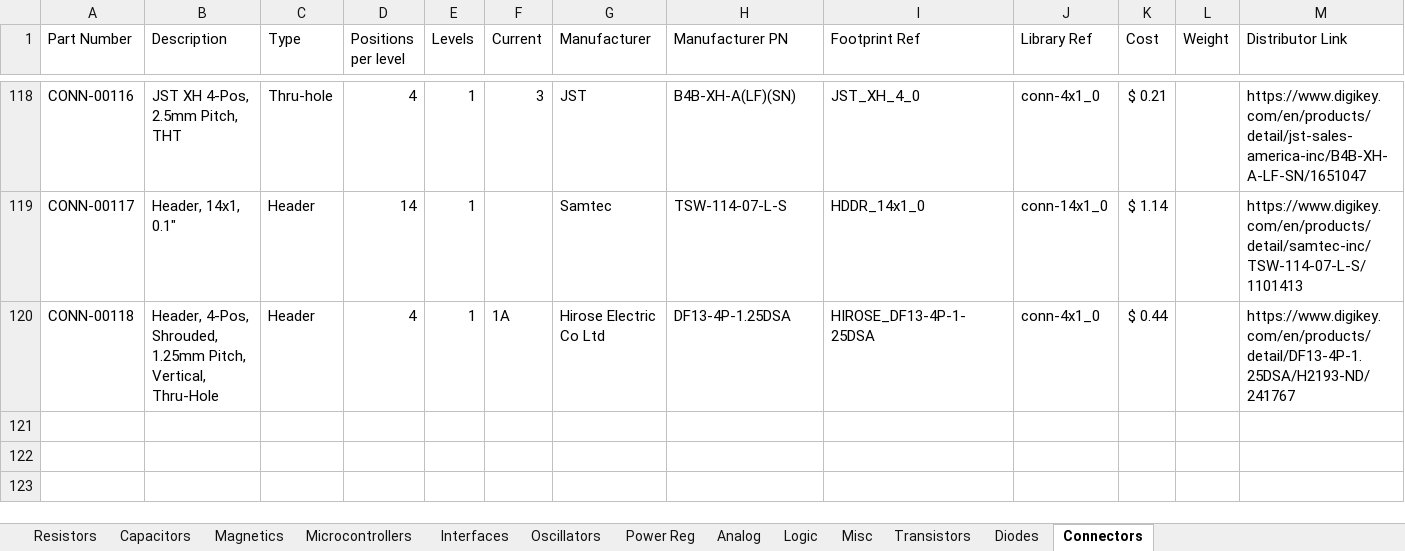
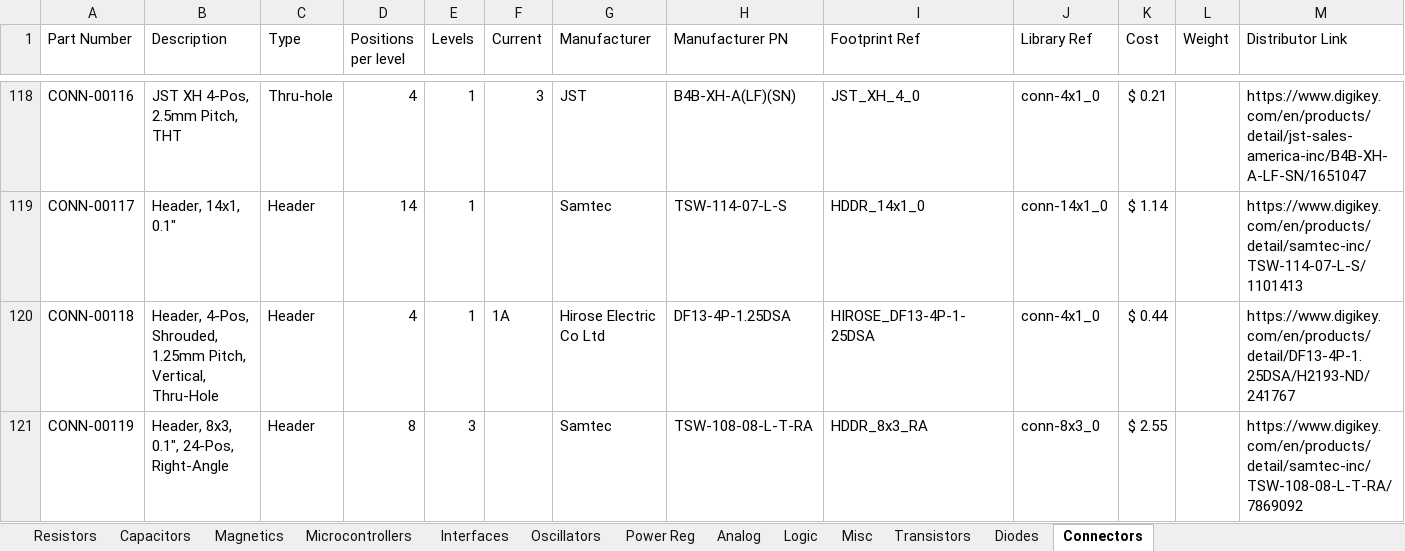
Before and after one commit to CWRUbotix/CWRUbotix_Altium_Library, an Excel workbook: DB.xlsx, sheet Connectors, drawn as a sheet; only a part is shown, gaps mark what is left out; values as stored, in another font and other column widths than the file's, no borders; the diff names each change by its address in the sheet, - before the commit and + after, or states it on an @@ line.

Commit message:
A few connectors and a ferrite bead

```diff
--- a/DB.xlsx (sheet Connectors)
+++ b/DB.xlsx (sheet Connectors)
+row 121: CONN-00119 | Header, 8x3, 0.1", 24-Pos, Right-Angle | Header | 8 | 3 |  | Samtec | TSW-108-08-L-T-RA | HDDR_8x3_RA | conn-8x3_0 | $ 2.55 |  | https://www.digikey.com/en/products/detail/samtec-inc/TSW-108-08-L-T-RA/7869092
```
Also changed, not shown: sheet Magnetics, 13 other files.
